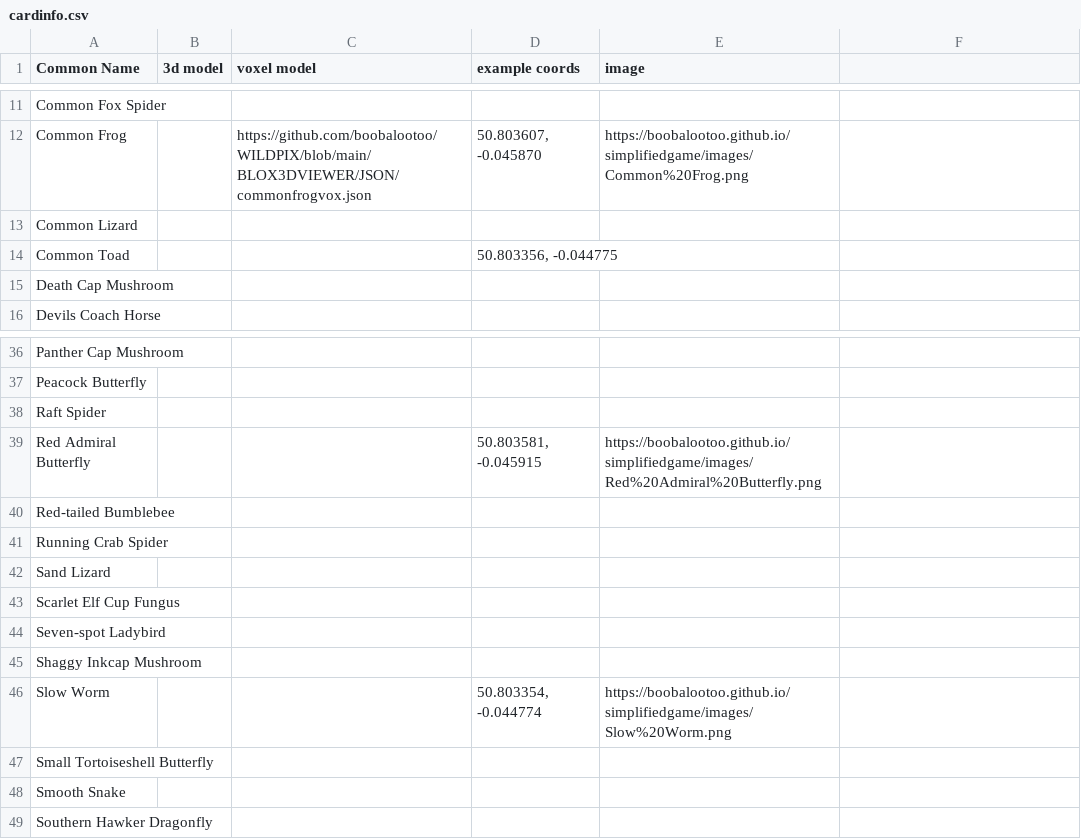
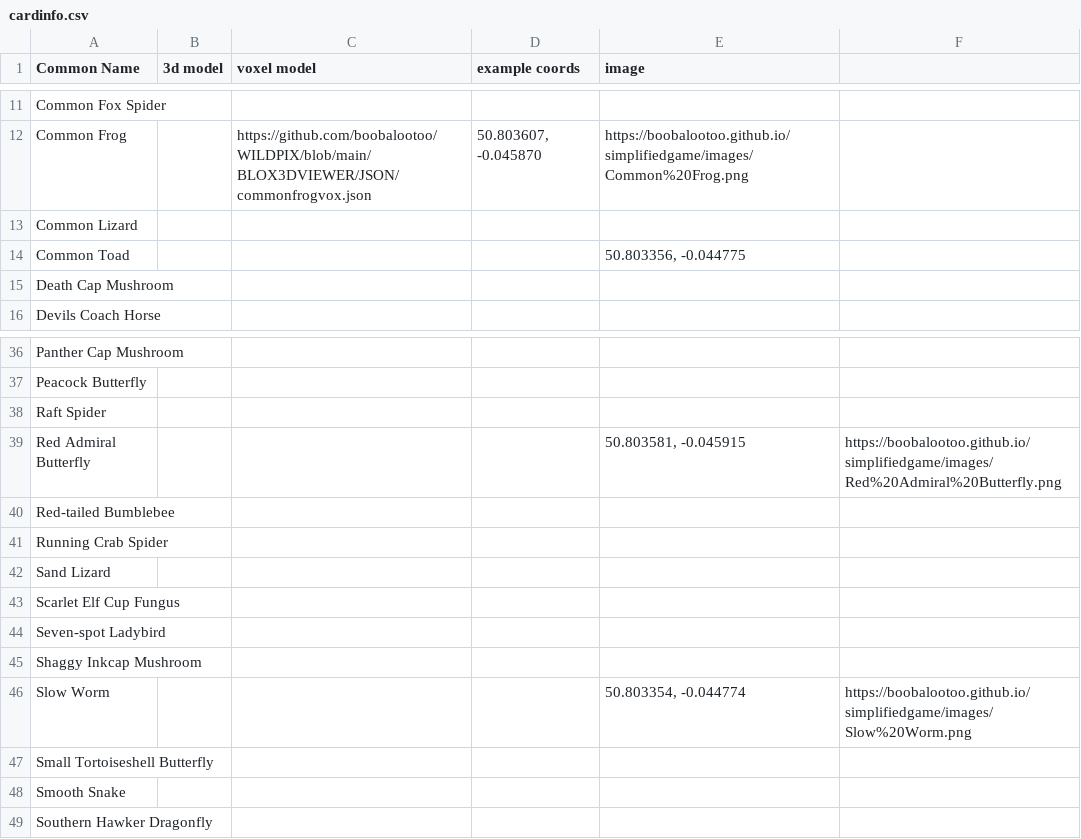
Before and after one commit to boobalootoo/WILDPIX, a CSV file: cardinfo.csv, drawn as a sheet; only a part is shown, gaps mark what is left out; the diff names each change by its address in the sheet, - before the commit and + after, or states it on an @@ line.

Commit message:
Update cardinfo.csv

```diff
--- a/cardinfo.csv
+++ b/cardinfo.csv
-D14 (example coords): 50.803356, -0.044775
+D14 (example coords): (empty)
-E14 (image): (empty)
+E14 (image): 50.803356, -0.044775
-D39 (example coords): 50.803581, -0.045915
+D39 (example coords): (empty)
-E39 (image): https://boobalootoo.github.io/simplifiedgame/images/Red%20Admiral%20Butterfly.png
+E39 (image): 50.803581, -0.045915
-F39: (empty)
+F39: https://boobalootoo.github.io/simplifiedgame/images/Red%20Admiral%20Butterfly.png
-D46 (example coords): 50.803354, -0.044774
+D46 (example coords): (empty)
-E46 (image): https://boobalootoo.github.io/simplifiedgame/images/Slow%20Worm.png
+E46 (image): 50.803354, -0.044774
-F46: (empty)
+F46: https://boobalootoo.github.io/simplifiedgame/images/Slow%20Worm.png
```
